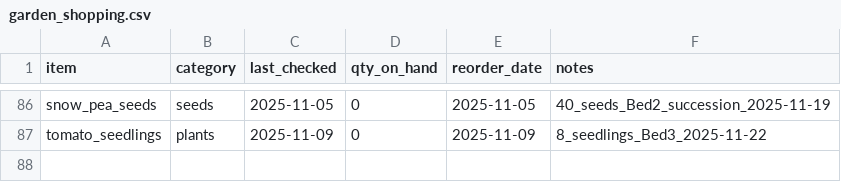
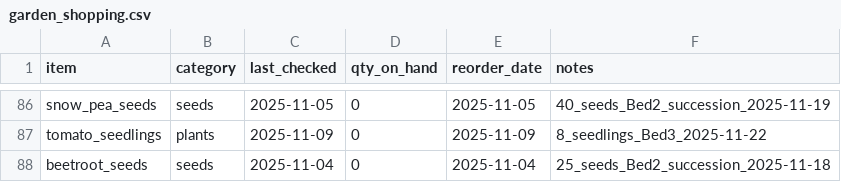
Before and after one commit to ozbren/garden-ai, a CSV file: data/garden_shopping.csv, drawn as a sheet; only a part is shown, gaps mark what is left out; the diff names each change by its address in the sheet, - before the commit and + after, or states it on an @@ line.

```diff
--- a/data/garden_shopping.csv
+++ b/data/garden_shopping.csv
+row 88: beetroot_seeds | seeds | 2025-11-04 | 0 | 2025-11-04 | 25_seeds_Bed2_succession_2025-11-18
```
